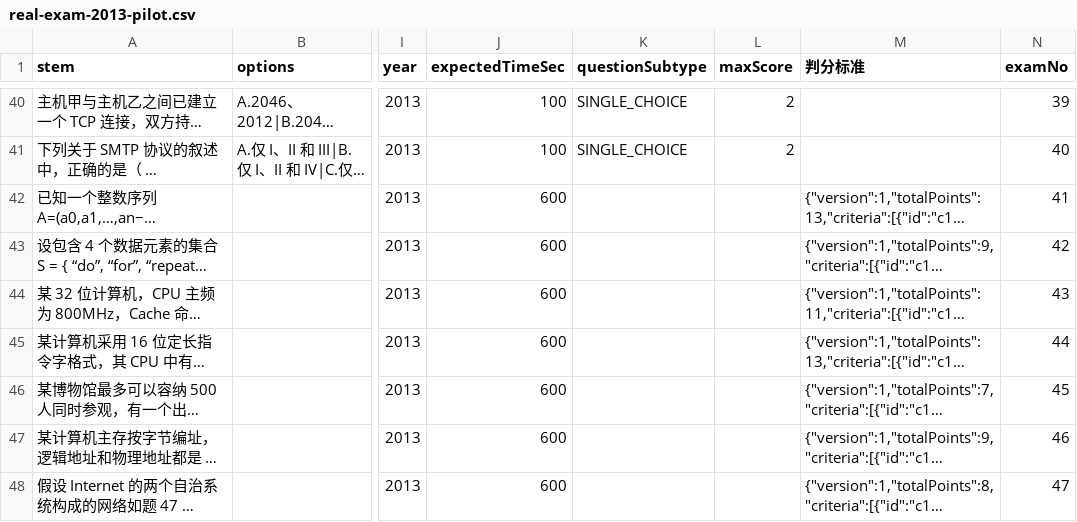
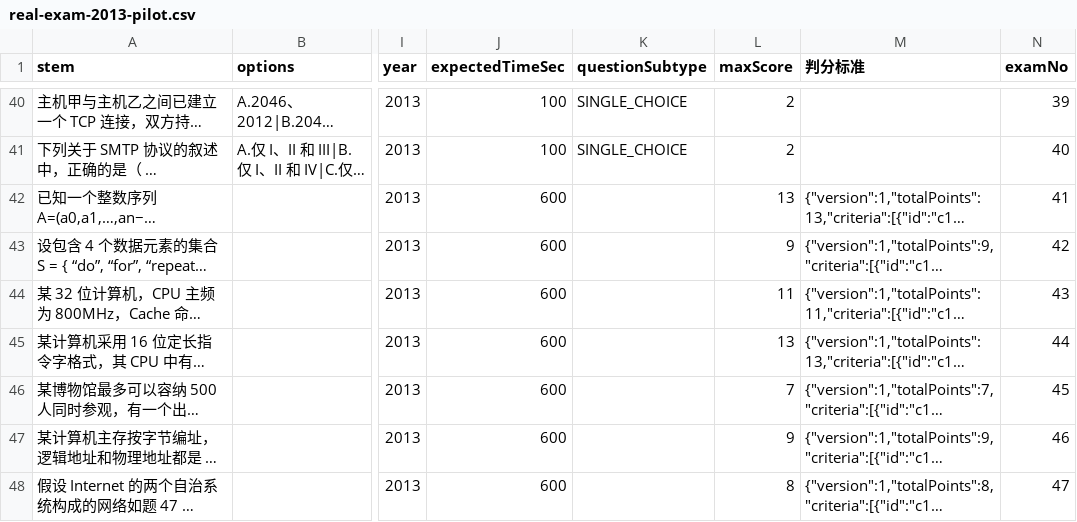
Before and after one commit to Pluto12367/kaoyan-408-score-boost, a CSV file: kaoyan-408-content-starter/imports/real-exam-2013-pilot.csv, drawn as a sheet; only a part is shown, gaps mark what is left out; long unchanged cells end in …; the diff names each change by its address in the sheet, - before the commit and + after, or states it on an @@ line.

```diff
--- a/kaoyan-408-content-starter/imports/real-exam-2013-pilot.csv
+++ b/kaoyan-408-content-starter/imports/real-exam-2013-pilot.csv
-L42 (maxScore): (empty)
+L42 (maxScore): 13
-L43 (maxScore): (empty)
+L43 (maxScore): 9
-L44 (maxScore): (empty)
+L44 (maxScore): 11
-L45 (maxScore): (empty)
+L45 (maxScore): 13
-L46 (maxScore): (empty)
+L46 (maxScore): 7
-L47 (maxScore): (empty)
+L47 (maxScore): 9
-L48 (maxScore): (empty)
+L48 (maxScore): 8
```
Also changed, not shown: kaoyan-408-content-starter/imports/real-exam-2009-pilot.csv, kaoyan-408-content-starter/imports/real-exam-2010-pilot.csv, 27 other files.
